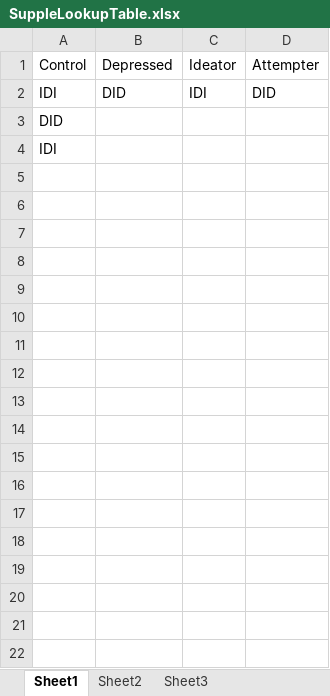
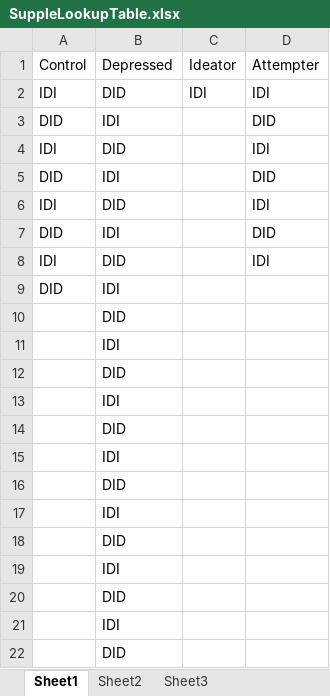
Before and after one commit to DecisionNeurosciencePsychopathology/explore_clock_colab, an Excel workbook: task/SuppleLookupTable.xlsx, sheet Sheet1, drawn as a sheet; values as stored, in another font and other column widths than the file's, no borders; removed rows and columns are numbered as before the commit, all else as after; the diff names each change by its address in the sheet, - before the commit and + after, or states it on an @@ line.

Commit message:
updated

```diff
--- a/task/SuppleLookupTable.xlsx (sheet Sheet1)
+++ b/task/SuppleLookupTable.xlsx (sheet Sheet1)
-D2 (Attempter): DID
+D2 (Attempter): IDI
+row 3: DID | IDI |  | DID
+row 4: IDI | DID |  | IDI
+row 5: DID | IDI |  | DID
+row 6: IDI | DID |  | IDI
+row 7: DID | IDI |  | DID
+row 8: IDI | DID |  | IDI
-B9 (Depressed): (empty)
+B9 (Depressed): IDI
-row 4: IDI
+row 10:  | DID
+row 11:  | IDI
+row 12:  | DID
+row 13:  | IDI
+row 14:  | DID
+row 15:  | IDI
+row 16:  | DID
+row 17:  | IDI
+row 18:  | DID
+row 19:  | IDI
+row 20:  | DID
+row 21:  | IDI
+row 22:  | DID
```
